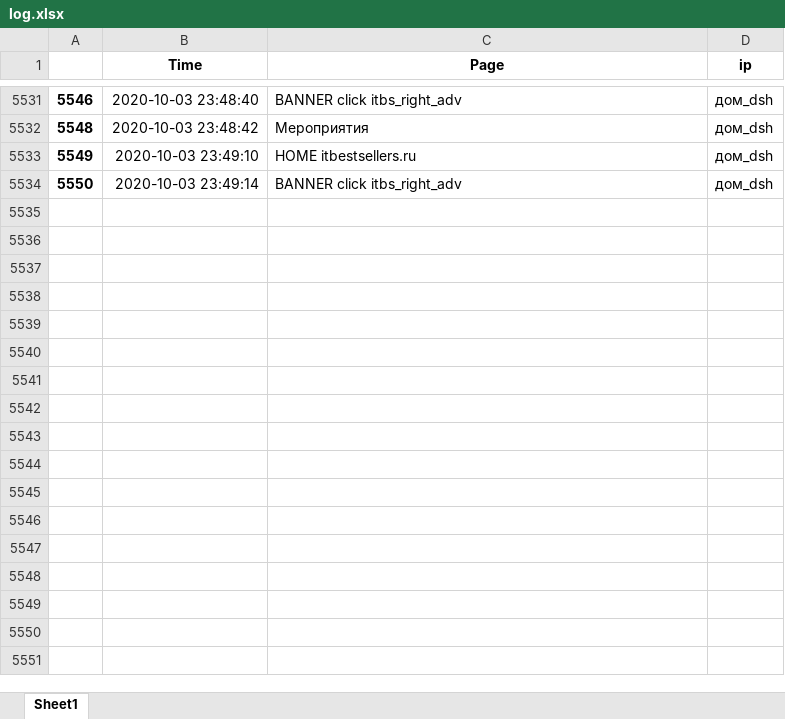
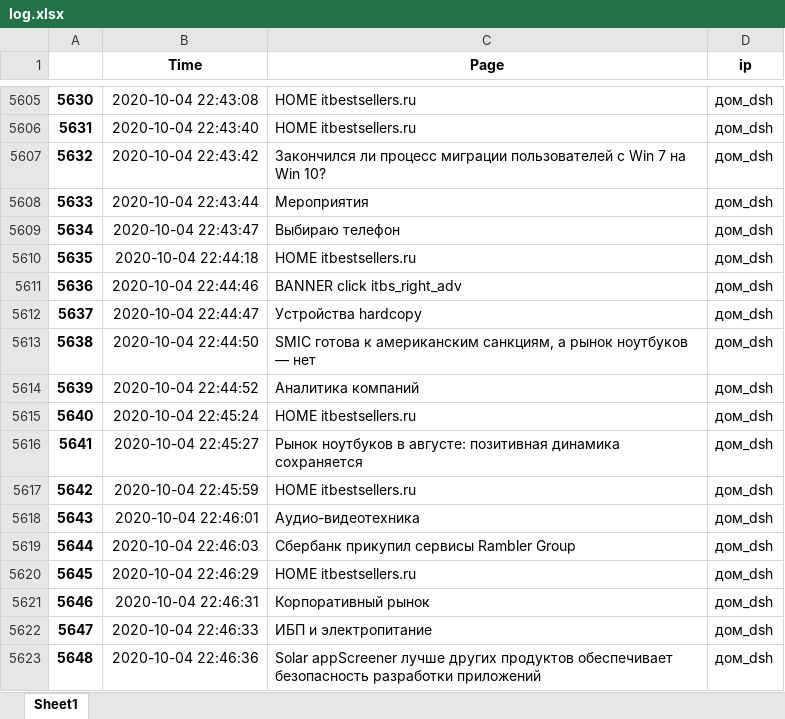
Before and after one commit to shulya403/itbestsellers_clicker, an Excel workbook: log.xlsx, sheet Sheet1, drawn as a sheet; only a part is shown, gaps mark what is left out; values as stored, in another font and other column widths than the file's, no borders; addresses are those after the commit; the diff covers the shown part only; the diff names each change by its address in the sheet, - before the commit and + after, or states it on an @@ line.

```diff
--- a/log.xlsx (sheet Sheet1)
+++ b/log.xlsx (sheet Sheet1)
@@ column A renumbered between rows 5519 and 5611 @@
-B5605 (Time): 2020-10-03 23:48:40
+B5605 (Time): 2020-10-04 22:43:08
-C5605 (Page): BANNER click itbs_right_adv
+C5605 (Page): HOME itbestsellers.ru
+row 5606: 5631 | 2020-10-04 22:43:40 | HOME itbestsellers.ru | дом_dsh
+row 5607: 5632 | 2020-10-04 22:43:42 | Закончился ли процесс миграции пользователей с Win 7 на Win 10? | дом_dsh
-B5608 (Time): 2020-10-03 23:48:42
+B5608 (Time): 2020-10-04 22:43:44
+row 5609: 5634 | 2020-10-04 22:43:47 | Выбираю телефон | дом_dsh
-B5610 (Time): 2020-10-03 23:49:10
+B5610 (Time): 2020-10-04 22:44:18
-B5611 (Time): 2020-10-03 23:49:14
+B5611 (Time): 2020-10-04 22:44:46
+row 5612: 5637 | 2020-10-04 22:44:47 | Устройства hardcopy | дом_dsh
+row 5613: 5638 | 2020-10-04 22:44:50 | SMIC готова к американским санкциям, а рынок ноутбуков — нет | дом_dsh
+row 5614: 5639 | 2020-10-04 22:44:52 | Аналитика компаний | дом_dsh
+row 5615: 5640 | 2020-10-04 22:45:24 | HOME itbestsellers.ru | дом_dsh
+row 5616: 5641 | 2020-10-04 22:45:27 | Рынок ноутбуков в августе: позитивная динамика сохраняется | дом_dsh
+row 5617: 5642 | 2020-10-04 22:45:59 | HOME itbestsellers.ru | дом_dsh
+row 5618: 5643 | 2020-10-04 22:46:01 | Аудио-видеотехника | дом_dsh
+row 5619: 5644 | 2020-10-04 22:46:03 | Сбербанк прикупил сервисы Rambler Group | дом_dsh
+row 5620: 5645 | 2020-10-04 22:46:29 | HOME itbestsellers.ru | дом_dsh
+row 5621: 5646 | 2020-10-04 22:46:31 | Корпоративный рынок | дом_dsh
+row 5622: 5647 | 2020-10-04 22:46:33 | ИБП и электропитание | дом_dsh
+row 5623: 5648 | 2020-10-04 22:46:36 | Solar appScreener лучше других продуктов обеспечивает безопасность разработки приложений | дом_dsh
```
Also changed, not shown: 144 added rows, 2 removed rows and 17 edited cells elsewhere in this sheet, 1 other file.
